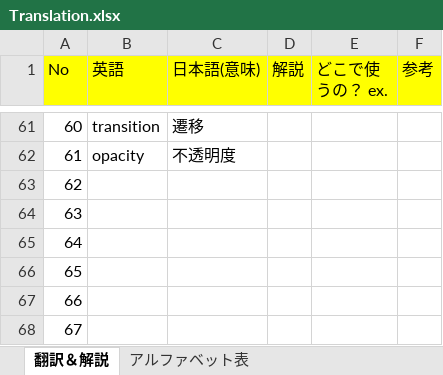
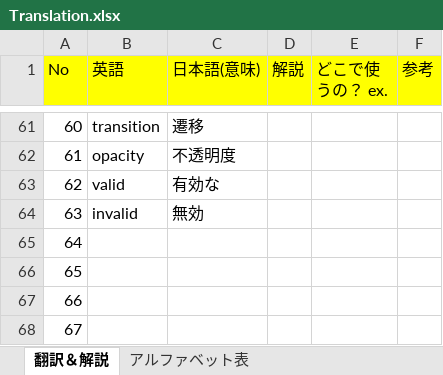
Before and after one commit to monkey999por/what_is_help, an Excel workbook: Translation.xlsx, sheet 翻訳＆解説, drawn as a sheet; only a part is shown, gaps mark what is left out; values as stored, in another font and other column widths than the file's, no borders; the diff names each change by its address in the sheet, - before the commit and + after, or states it on an @@ line.

Commit message:
add

```diff
--- a/Translation.xlsx (sheet 翻訳＆解説)
+++ b/Translation.xlsx (sheet 翻訳＆解説)
-B63 (英語): (empty)
+B63 (英語): valid
-C63 (日本語(意味)): (empty)
+C63 (日本語(意味)): 有効な
-B64 (英語): (empty)
+B64 (英語): invalid
-C64 (日本語(意味)): (empty)
+C64 (日本語(意味)): 無効
```
